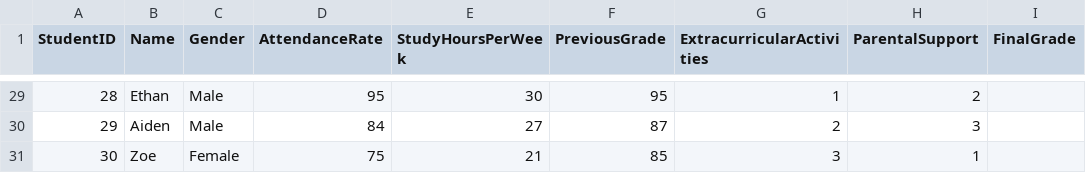
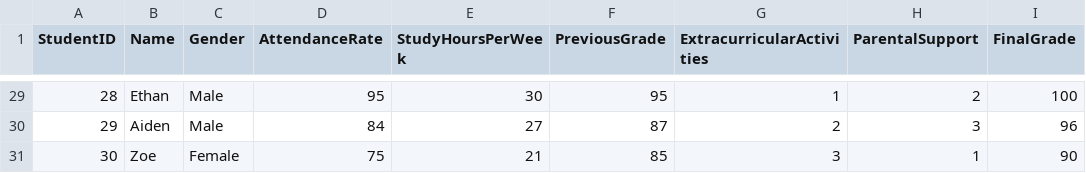
Before and after one commit to houssam-source/Student_Performance, a CSV file: student_performance.csv, drawn as a sheet; only a part is shown, gaps mark what is left out; the diff covers the shown part only.

```diff
--- a/student_performance.csv
+++ b/student_performance.csv
@@ -29,3 +29,3 @@ StudentID,Name,Gender,AttendanceRate,StudyHoursPerWeek,PreviousGrade,Extracurric
-28,Ethan,Male,95,30,95,1,2
-29,Aiden,Male,84,27,87,2,3
-30,Zoe,Female,75,21,85,3,1
+28,Ethan,Male,95,30,95,1,2,100
+29,Aiden,Male,84,27,87,2,3,96
+30,Zoe,Female,75,21,85,3,1,90
```
Also changed, not shown: 27 edited cells elsewhere in this file.
